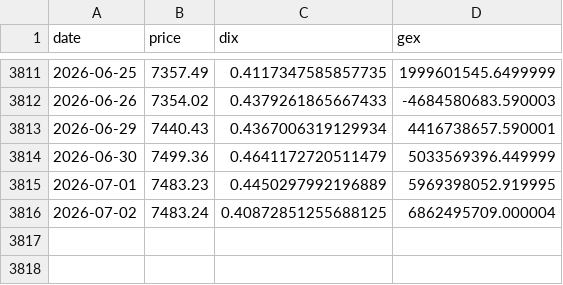
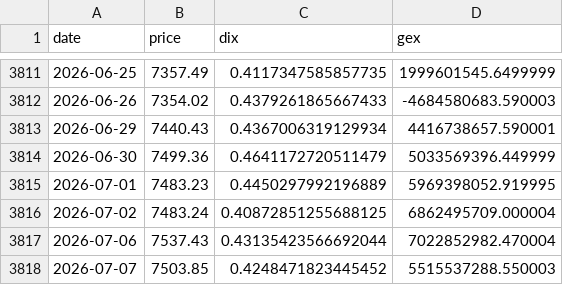
Before and after one commit to ManULoreN14/nq-proxy, a CSV file: DATOS_CSV/DIX.csv, drawn as a sheet; only a part is shown, gaps mark what is left out; the diff names each change by its address in the sheet, - before the commit and + after, or states it on an @@ line.

```diff
--- a/DATOS_CSV/DIX.csv
+++ b/DATOS_CSV/DIX.csv
+row 3817: 2026-07-06 | 7537.43 | 0.43135423566692044 | 7022852982.470004
+row 3818: 2026-07-07 | 7503.85 | 0.4248471823445452 | 5515537288.550003
```
Also changed, not shown: DATOS_CSV/PCR_RATIOS_HISTORICO.csv, DATOS_CSV/VIX3M_History.csv, 7 other files.
